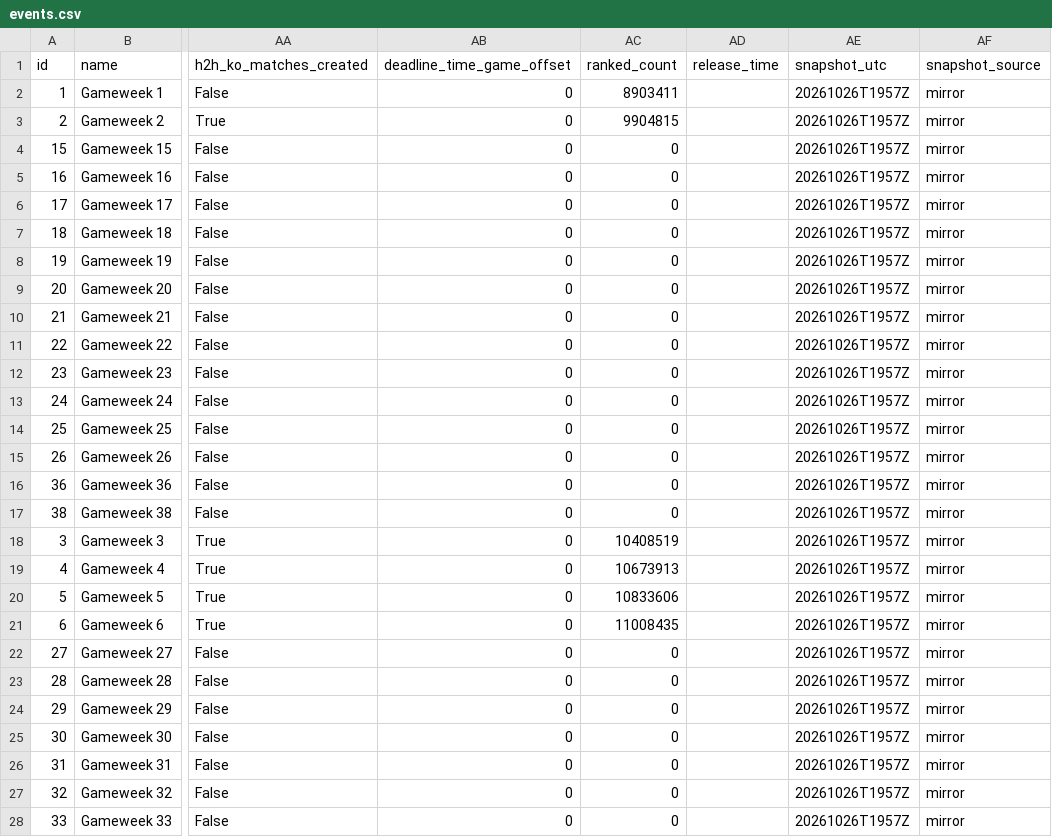
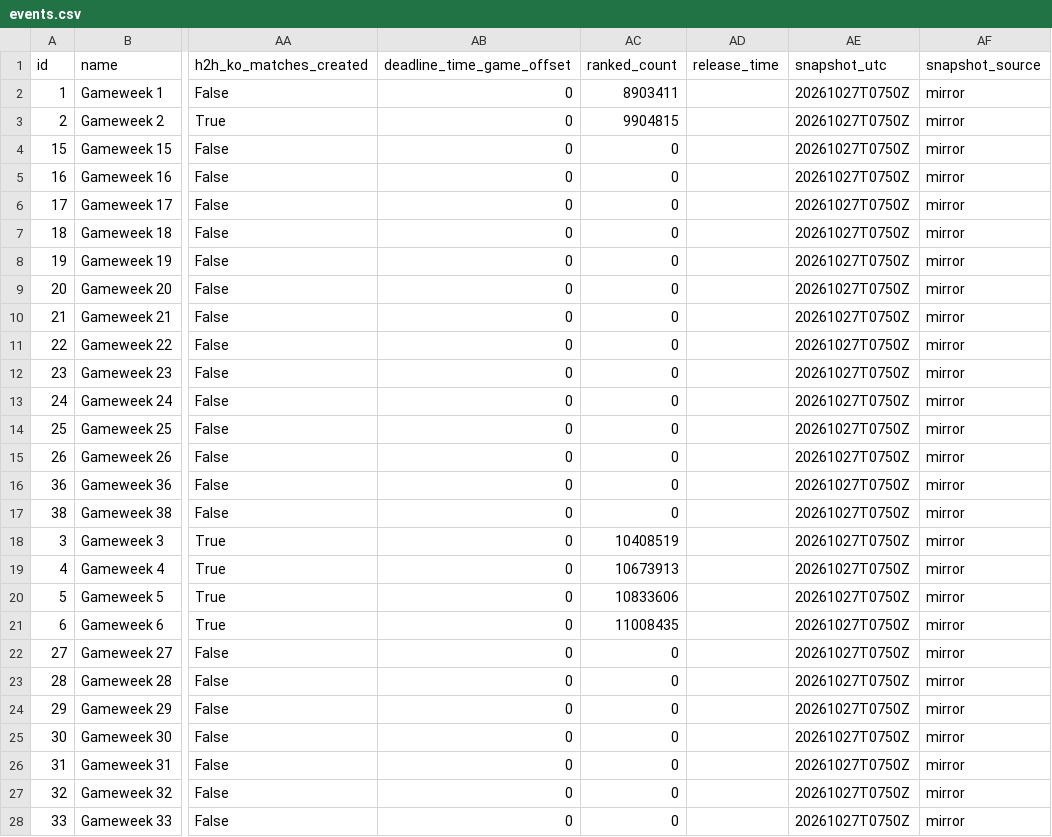
Before and after one commit to tanweirenbryan-bot/fpl-hub, a CSV file: data/latest/events.csv, drawn as a sheet; only a part is shown, gaps mark what is left out; the diff covers the shown part only; the diff names each change by its address in the sheet, - before the commit and + after, or states it on an @@ line.

```diff
--- a/data/latest/events.csv
+++ b/data/latest/events.csv
-AE2:AE28 (snapshot_utc): 20261026T1957Z
+AE2:AE28 (snapshot_utc): 20261027T0750Z
```
Also changed, not shown: 19 edited cells elsewhere in this file, data/latest/teams.csv, 4 other files.
